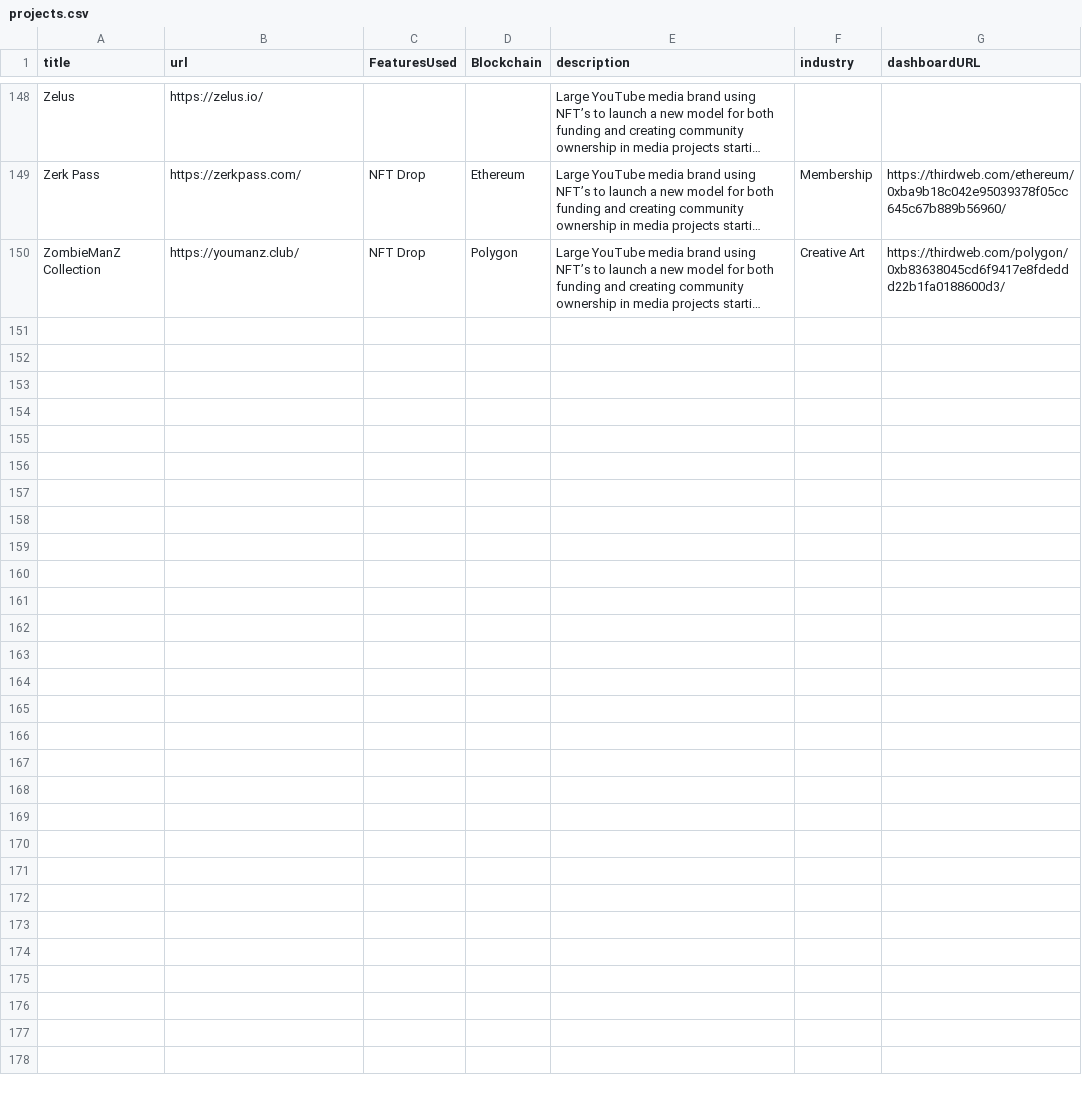
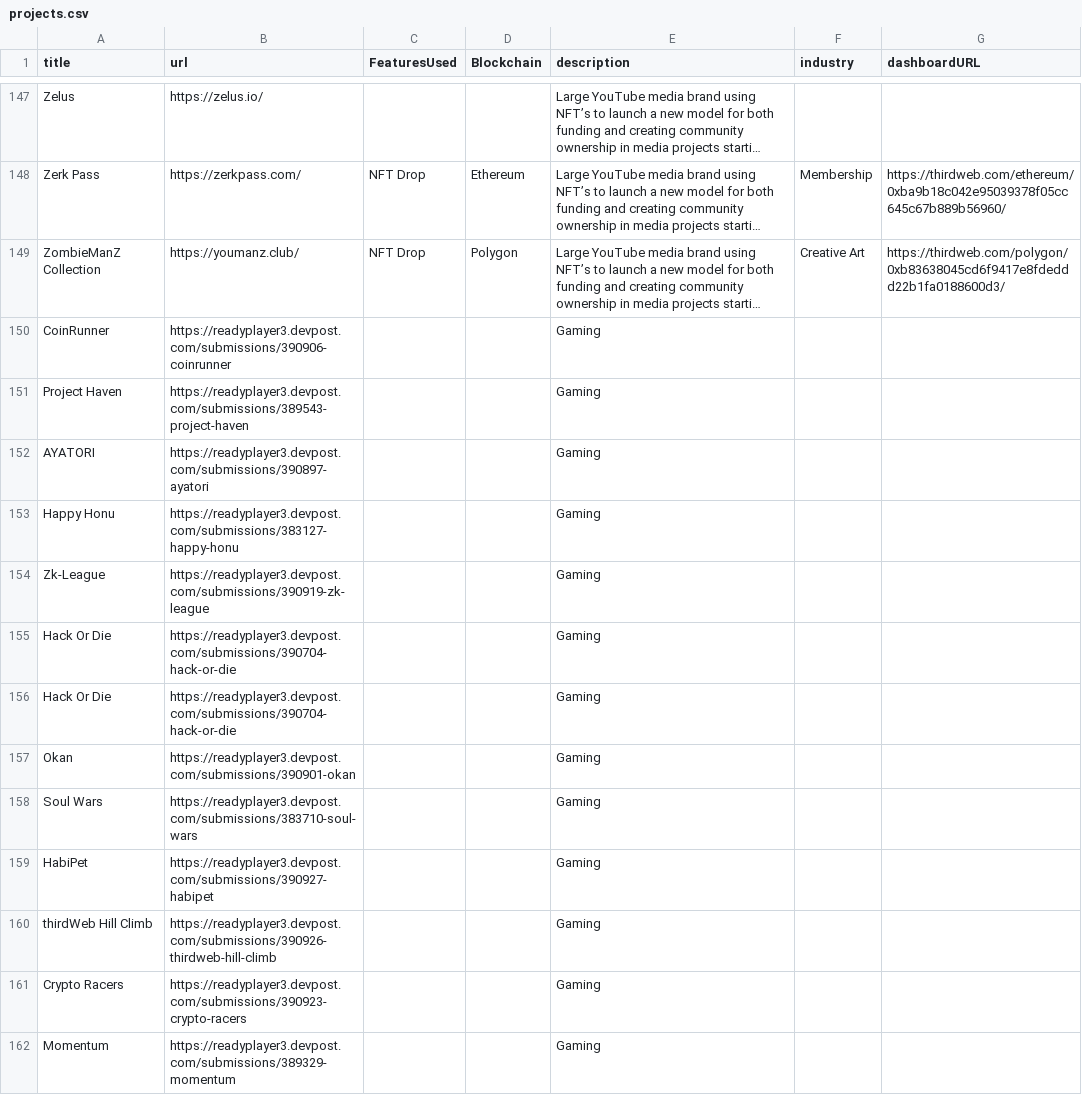
Before and after one commit to thirdweb-dev/built-on-thirdweb, a CSV file: data/projects.csv, drawn as a sheet; only a part is shown, gaps mark what is left out; long unchanged cells end in …; the diff covers the shown part only; the diff names each change by its address in the sheet, - before the commit and + after, or states it on an @@ line.

Commit message:
feat: update projects

```diff
--- a/data/projects.csv
+++ b/data/projects.csv
+row 150: CoinRunner | https://readyplayer3.devpost.com/submissions/390906-coinrunner |  |  | Gaming
+row 151: Project Haven | https://readyplayer3.devpost.com/submissions/389543-project-haven |  |  | Gaming
+row 152: AYATORI | https://readyplayer3.devpost.com/submissions/390897-ayatori |  |  | Gaming
+row 153: Happy Honu | https://readyplayer3.devpost.com/submissions/383127-happy-honu |  |  | Gaming
+row 154: Zk-League | https://readyplayer3.devpost.com/submissions/390919-zk-league |  |  | Gaming
+row 155: Hack Or Die | https://readyplayer3.devpost.com/submissions/390704-hack-or-die |  |  | Gaming
+row 156: Hack Or Die | https://readyplayer3.devpost.com/submissions/390704-hack-or-die |  |  | Gaming
+row 157: Okan | https://readyplayer3.devpost.com/submissions/390901-okan |  |  | Gaming
+row 158: Soul Wars | https://readyplayer3.devpost.com/submissions/383710-soul-wars |  |  | Gaming
+row 159: HabiPet | https://readyplayer3.devpost.com/submissions/390927-habipet |  |  | Gaming
+row 160: thirdWeb Hill Climb | https://readyplayer3.devpost.com/submissions/390926-thirdweb-hill-climb |  |  | Gaming
+row 161: Crypto Racers | https://readyplayer3.devpost.com/submissions/390923-crypto-racers |  |  | Gaming
+row 162: Momentum | https://readyplayer3.devpost.com/submissions/389329-momentum |  |  | Gaming
```
Also changed, not shown: 13 added rows and 1 removed row elsewhere in this file, 4 other files.
